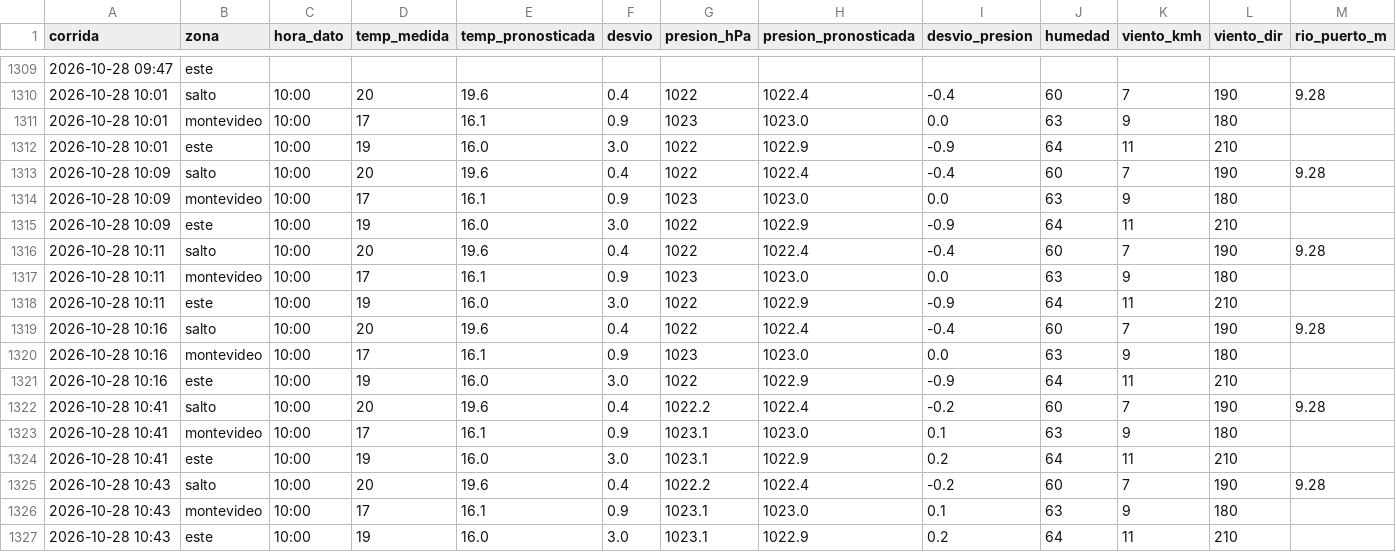
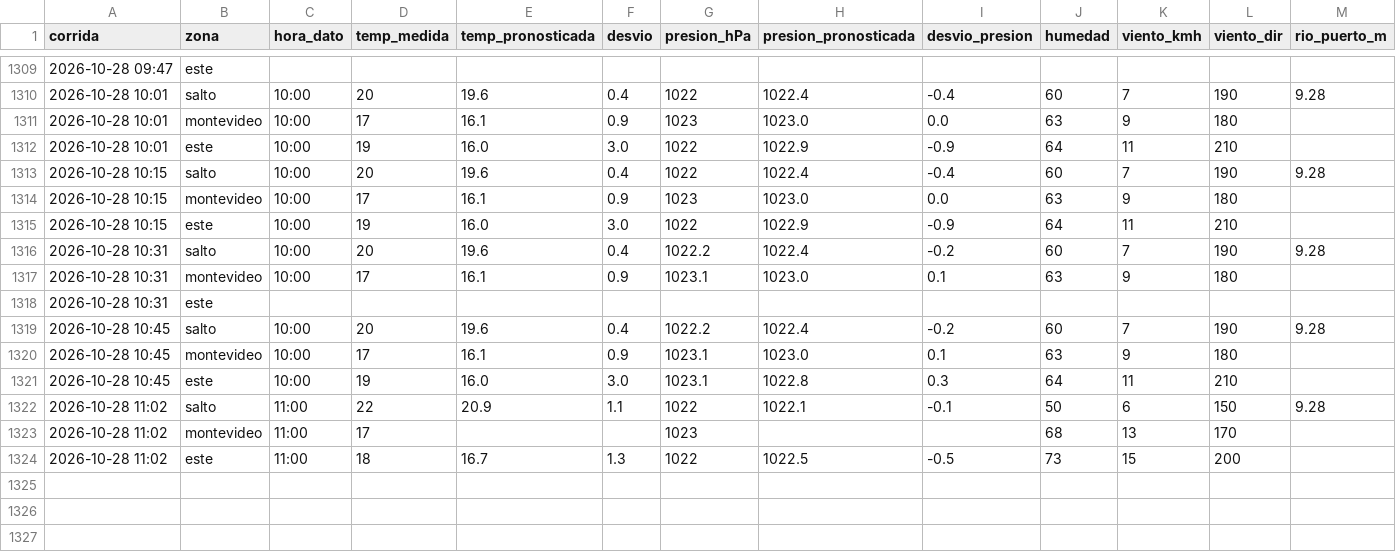
Before and after one commit to PatricioFerreira/Predictor-Noesis, a CSV file: data/historial/registro-2026-10.csv, drawn as a sheet; only a part is shown, gaps mark what is left out; removed rows and columns are numbered as before the commit, all else as after; rows hold the shown columns only; the diff names each change by its address in the sheet, - before the commit and + after, or states it on an @@ line.

Commit message:
Datos 2026-10-28T14:02Z

```diff
--- a/data/historial/registro-2026-10.csv
+++ b/data/historial/registro-2026-10.csv
-row 1313: 2026-10-28 10:09 | salto | 10:00 | 20 | 19.6 | 0.4 | 1022 | 1022.4 | -0.4 | 60 | 7 | 190 | 9.28
-row 1314: 2026-10-28 10:09 | montevideo | 10:00 | 17 | 16.1 | 0.9 | 1023 | 1023.0 | 0.0 | 63 | 9 | 180
-row 1315: 2026-10-28 10:09 | este | 10:00 | 19 | 16.0 | 3.0 | 1022 | 1022.9 | -0.9 | 64 | 11 | 210
-A1313:A1315 (corrida): 2026-10-28 10:11
+A1313:A1315 (corrida): 2026-10-28 10:15
-row 1319: 2026-10-28 10:16 | salto | 10:00 | 20 | 19.6 | 0.4 | 1022 | 1022.4 | -0.4 | 60 | 7 | 190 | 9.28
-row 1320: 2026-10-28 10:16 | montevideo | 10:00 | 17 | 16.1 | 0.9 | 1023 | 1023.0 | 0.0 | 63 | 9 | 180
-row 1321: 2026-10-28 10:16 | este | 10:00 | 19 | 16.0 | 3.0 | 1022 | 1022.9 | -0.9 | 64 | 11 | 210
-A1316:A1317 (corrida): 2026-10-28 10:41
+A1316:A1317 (corrida): 2026-10-28 10:31
-row 1324: 2026-10-28 10:41 | este | 10:00 | 19 | 16.0 | 3.0 | 1023.1 | 1022.9 | 0.2 | 64 | 11 | 210
+row 1318: 2026-10-28 10:31 | este
-A1319:A1321 (corrida): 2026-10-28 10:43
+A1319:A1321 (corrida): 2026-10-28 10:45
-H1321 (presion_pronosticada): 1022.9
+H1321 (presion_pronosticada): 1022.8
-I1321 (desvio_presion): 0.2
+I1321 (desvio_presion): 0.3
+row 1322: 2026-10-28 11:02 | salto | 11:00 | 22 | 20.9 | 1.1 | 1022 | 1022.1 | -0.1 | 50 | 6 | 150 | 9.28
+row 1323: 2026-10-28 11:02 | montevideo | 11:00 | 17 |  |  | 1023 |  |  | 68 | 13 | 170
+row 1324: 2026-10-28 11:02 | este | 11:00 | 18 | 16.7 | 1.3 | 1022 | 1022.5 | -0.5 | 73 | 15 | 200
```
Also changed, not shown: data/historial/medido-2026-10.csv, 9 other files.
